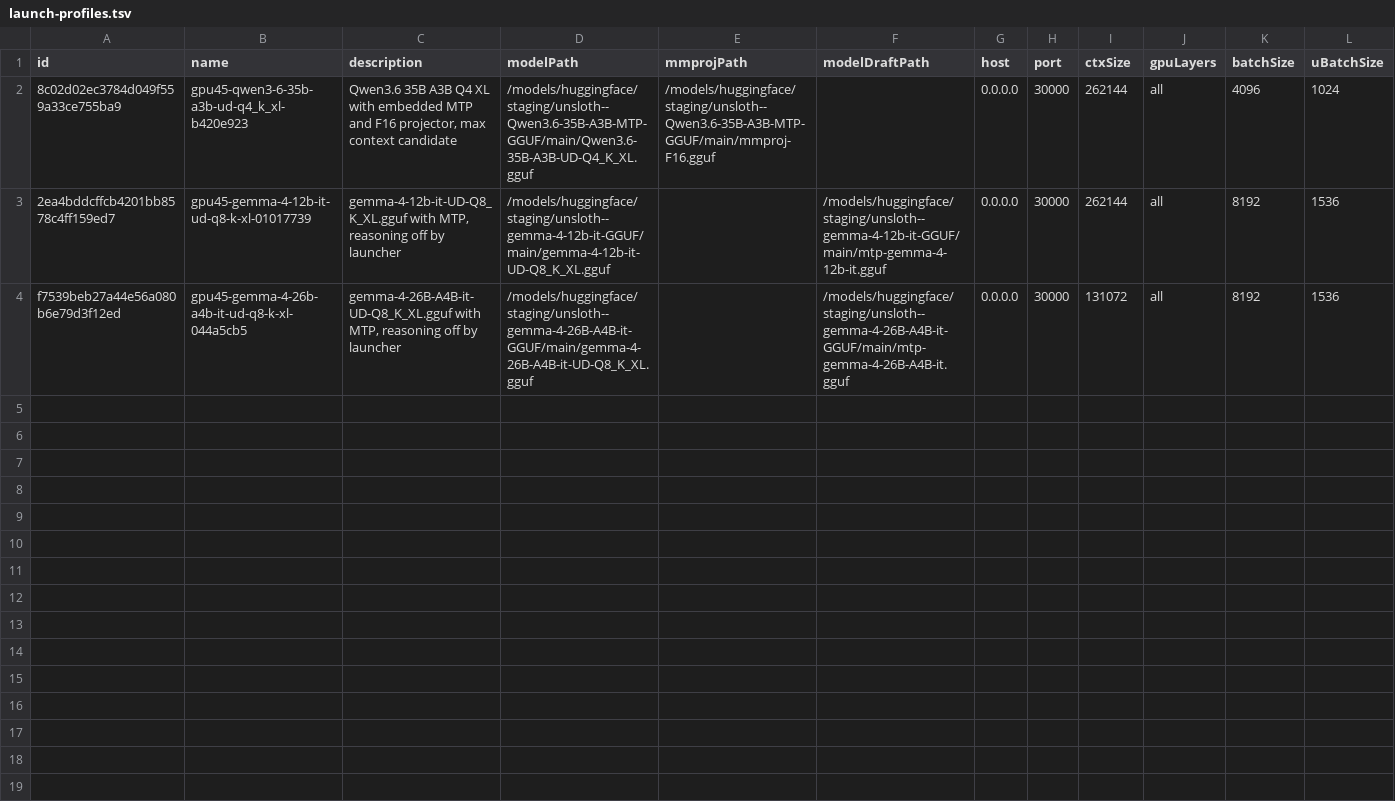
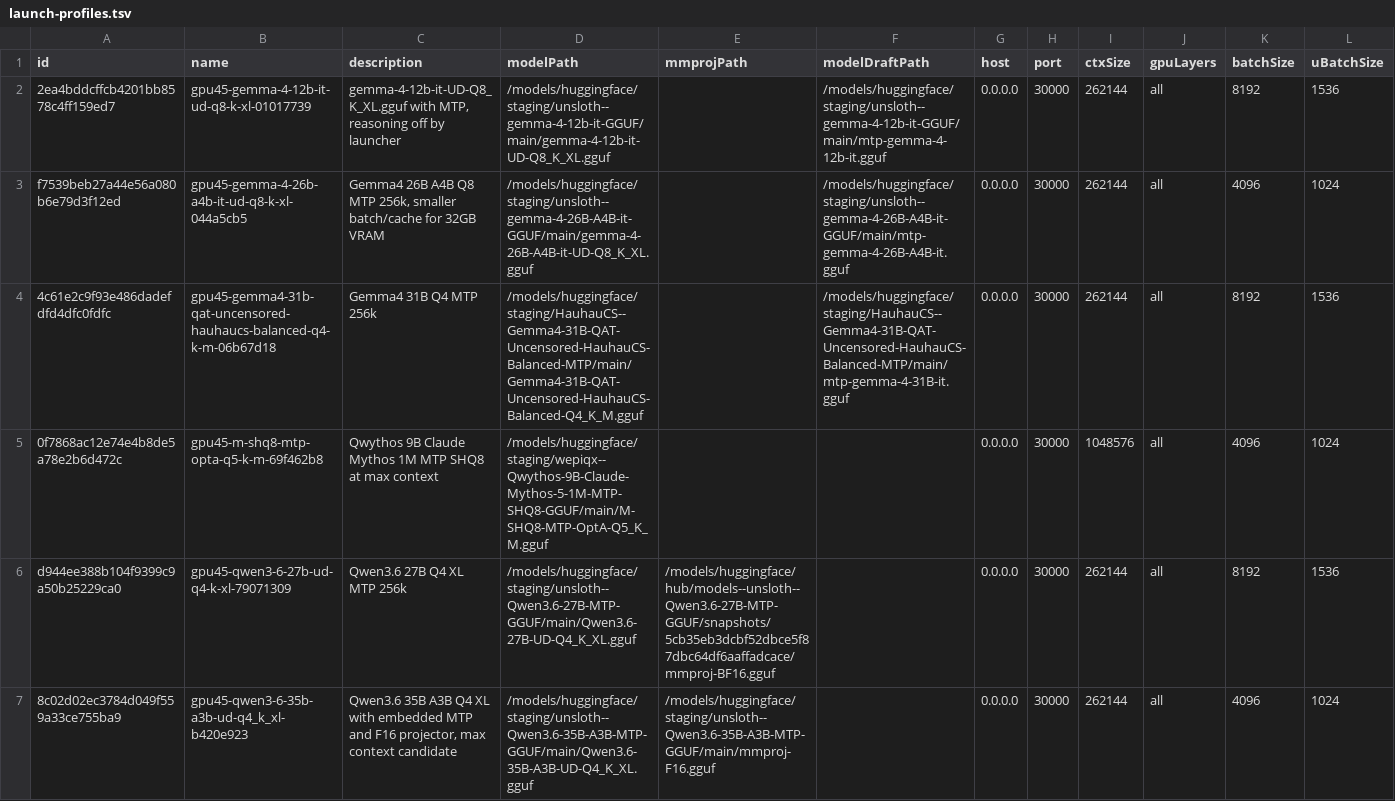
Before and after one commit to fourtytwo42/gpu45-provider-appliance, a TSV file: deploy/notes/launch-profiles.tsv, drawn as a sheet; only a part is shown; removed rows and columns are numbered as before the commit, all else as after; rows hold the shown columns only; the diff names each change by its address in the sheet, - before the commit and + after, or states it on an @@ line.

Commit message:
Update GPU45 model context profiles

```diff
--- a/deploy/notes/launch-profiles.tsv
+++ b/deploy/notes/launch-profiles.tsv
@@ row 3 moved to row 2: 2ea4bddcffcb4201bb8578c4ff159ed7 @@
+row 3: f7539beb27a44e56a080b6e79d3f12ed | gpu45-gemma-4-26b-a4b-it-ud-q8-k-xl-044a5cb5 | Gemma4 26B A4B Q8 MTP 256k, smaller batch/cache for 32GB VRAM | /models/huggingface/staging/unsloth--gemma-4-26B-A4B-it-GGUF/main/gemma-4-26B-A4B-it-UD-Q8_K_XL.gguf |  | /models/huggingface/staging/unsloth--gemma-4-26B-A4B-it-GGUF/main/mtp-gemma-4-26B-A4B-it.gguf | 0.0.0.0 | 30000 | 262144 | all | 4096 | 1024
+row 4: 4c61e2c9f93e486dadefdfd4dfc0fdfc | gpu45-gemma4-31b-qat-uncensored-hauhaucs-balanced-q4-k-m-06b67d18 | Gemma4 31B Q4 MTP 256k | /models/huggingface/staging/HauhauCS--Gemma4-31B-QAT-Uncensored-HauhauCS-Balanced-MTP/main/Gemma4-31B-QAT-Uncensored-HauhauCS-Balanced-Q4_K_M.gguf |  | /models/huggingface/staging/HauhauCS--Gemma4-31B-QAT-Uncensored-HauhauCS-Balanced-MTP/main/mtp-gemma-4-31B-it.gguf | 0.0.0.0 | 30000 | 262144 | all | 8192 | 1536
+row 5: 0f7868ac12e74e4b8de5a78e2b6d472c | gpu45-m-shq8-mtp-opta-q5-k-m-69f462b8 | Qwythos 9B Claude Mythos 1M MTP SHQ8 at max context | /models/huggingface/staging/wepiqx--Qwythos-9B-Claude-Mythos-5-1M-MTP-SHQ8-GGUF/main/M-SHQ8-MTP-OptA-Q5_K_M.gguf |  |  | 0.0.0.0 | 30000 | 1048576 | all | 4096 | 1024
+row 6: d944ee388b104f9399c9a50b25229ca0 | gpu45-qwen3-6-27b-ud-q4-k-xl-79071309 | Qwen3.6 27B Q4 XL MTP 256k | /models/huggingface/staging/unsloth--Qwen3.6-27B-MTP-GGUF/main/Qwen3.6-27B-UD-Q4_K_XL.gguf | /models/huggingface/hub/models--unsloth--Qwen3.6-27B-MTP-GGUF/snapshots/5cb35eb3dcbf52dbce5f87dbc64df6aaffadcace/mmproj-BF16.gguf |  | 0.0.0.0 | 30000 | 262144 | all | 8192 | 1536
-row 4: f7539beb27a44e56a080b6e79d3f12ed | gpu45-gemma-4-26b-a4b-it-ud-q8-k-xl-044a5cb5 | gemma-4-26B-A4B-it-UD-Q8_K_XL.gguf with MTP, reasoning off by launcher | /models/huggingface/staging/unsloth--gemma-4-26B-A4B-it-GGUF/main/gemma-4-26B-A4B-it-UD-Q8_K_XL.gguf |  | /models/huggingface/staging/unsloth--gemma-4-26B-A4B-it-GGUF/main/mtp-gemma-4-26B-A4B-it.gguf | 0.0.0.0 | 30000 | 131072 | all | 8192 | 1536
```
Also changed, not shown: deploy/notes/model-registry.tsv, 3 other files.
